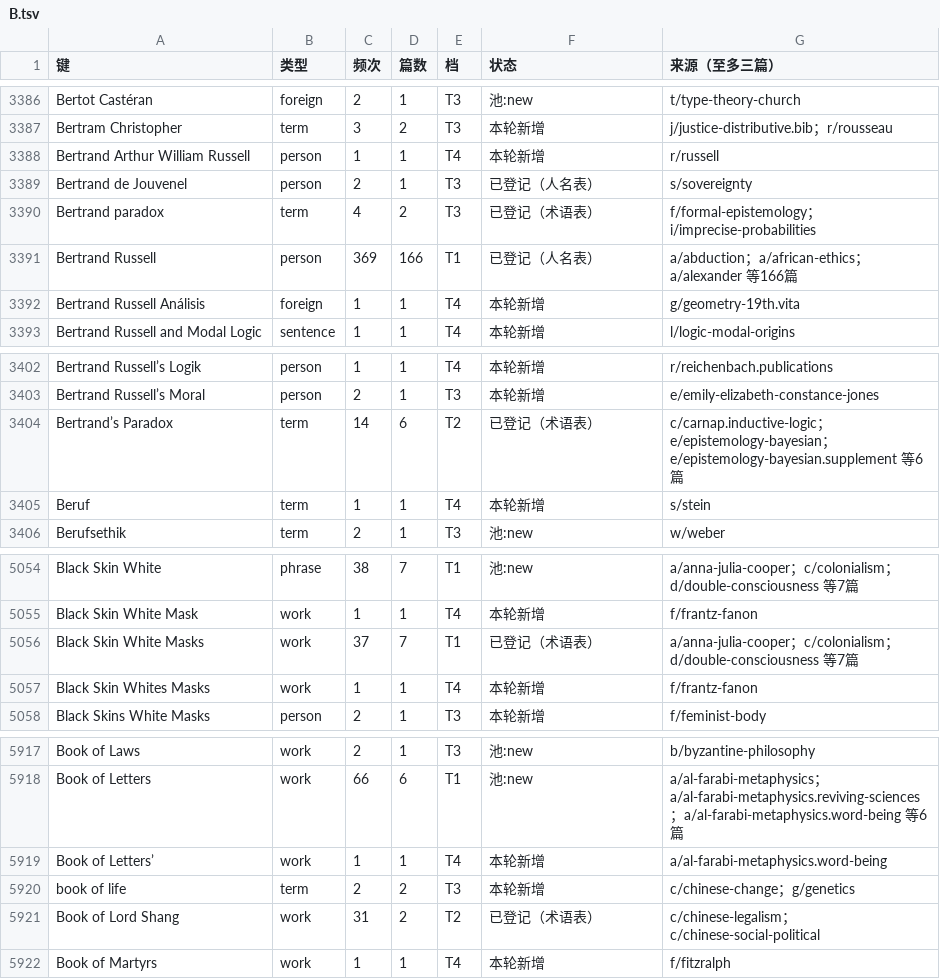
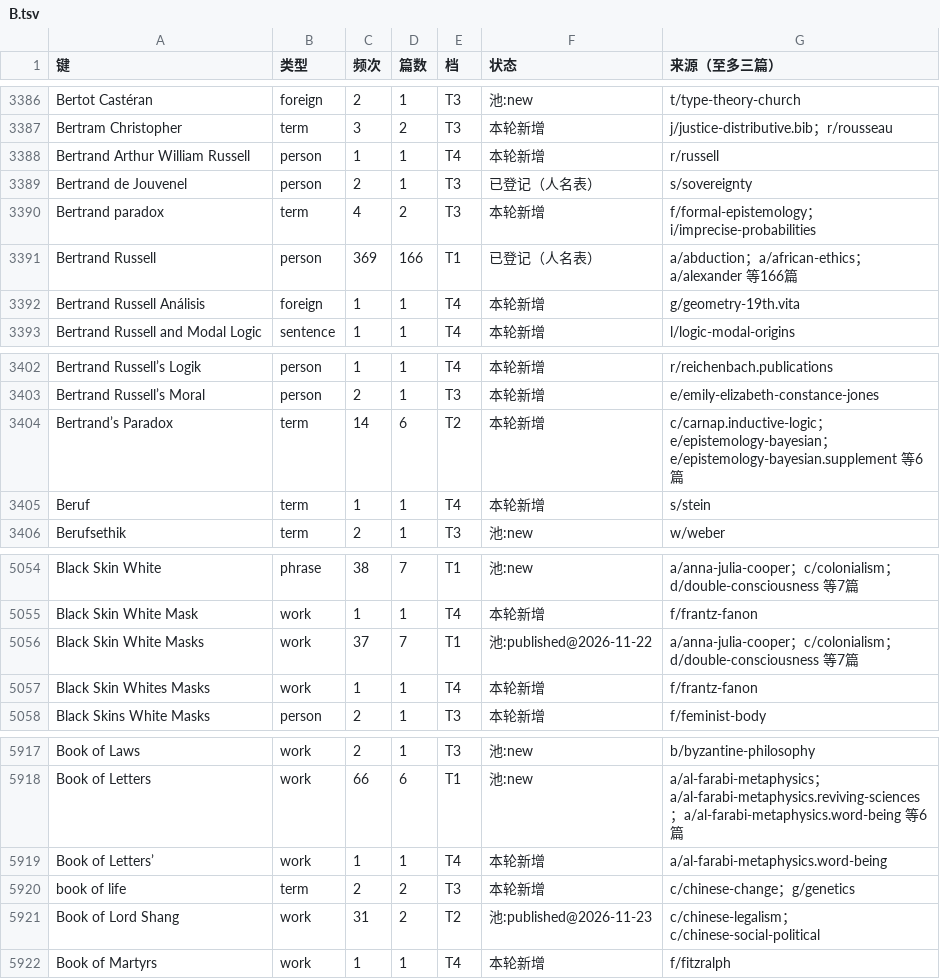
Before and after one commit to taophilosophy/SEP-CN, a TSV file: specs/058-term-full-reextraction/results/az/B.tsv, drawn as a sheet; only a part is shown, gaps mark what is left out.

Commit message:
specs/058 质量复核：主形重复合并 20 组，term_flow 加中文主形告警

```diff
--- a/specs/058-term-full-reextraction/results/az/B.tsv
+++ b/specs/058-term-full-reextraction/results/az/B.tsv
@@ -3389,3 +3389,3 @@ Bertrand Arthur William Russell	person	1	1	T4	本轮新增	r/russell
 Bertrand de Jouvenel	person	2	1	T3	已登记（人名表）	s/sovereignty
-Bertrand paradox	term	4	2	T3	已登记（术语表）	f/formal-epistemology；i/imprecise-probabilities
+Bertrand paradox	term	4	2	T3	本轮新增	f/formal-epistemology；i/imprecise-probabilities
 Bertrand Russell	person	369	166	T1	已登记（人名表）	a/abduction；a/african-ethics；a/alexander 等166篇
@@ -3403,3 +3403,3 @@ Bertrand Russell’s Logik	person	1	1	T4	本轮新增	r/reichenbach.publications
 Bertrand Russell’s Moral	person	2	1	T3	本轮新增	e/emily-elizabeth-constance-jones
-Bertrand’s Paradox	term	14	6	T2	已登记（术语表）	c/carnap.inductive-logic；e/epistemology-bayesian；e/epistemology-bayesian.supplement 等6篇
+Bertrand’s Paradox	term	14	6	T2	本轮新增	c/carnap.inductive-logic；e/epistemology-bayesian；e/epistemology-bayesian.supplement 等6篇
 Beruf	term	1	1	T4	本轮新增	s/stein
@@ -5055,3 +5055,3 @@ Black Skin White	phrase	38	7	T1	池:new	a/anna-julia-cooper；c/colonialism；d/
 Black Skin White Mask	work	1	1	T4	本轮新增	f/frantz-fanon
-Black Skin White Masks	work	37	7	T1	已登记（术语表）	a/anna-julia-cooper；c/colonialism；d/double-consciousness 等7篇
+Black Skin White Masks	work	37	7	T1	池:published@2026-11-22	a/anna-julia-cooper；c/colonialism；d/double-consciousness 等7篇
 Black Skin Whites Masks	work	1	1	T4	本轮新增	f/frantz-fanon
@@ -5920,3 +5920,3 @@ Book of Letters’	work	1	1	T4	本轮新增	a/al-farabi-metaphysics.word-being
 book of life	term	2	2	T3	本轮新增	c/chinese-change；g/genetics
-Book of Lord Shang	work	31	2	T2	已登记（术语表）	c/chinese-legalism；c/chinese-social-political
+Book of Lord Shang	work	31	2	T2	池:published@2026-11-23	c/chinese-legalism；c/chinese-social-political
 Book of Martyrs	work	1	1	T4	本轮新增	f/fitzralph
```
Also changed, not shown: specs/058-term-full-reextraction/results/az/F.tsv, specs/058-term-full-reextraction/results/az/G.tsv, 18 other files.
